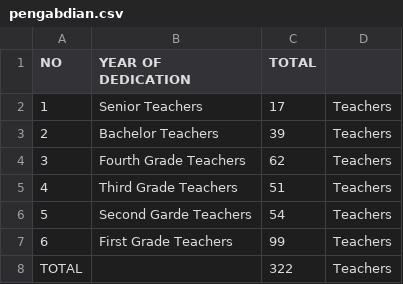
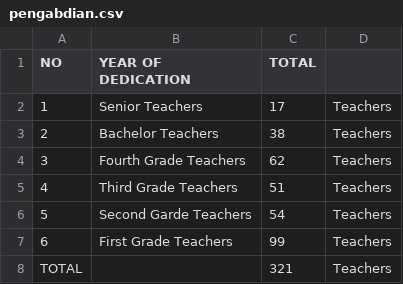
Before and after one commit to koala-hoe/pka100, a CSV file: assets/csv/pengabdian.csv, drawn as a sheet.

```diff
--- a/assets/csv/pengabdian.csv
+++ b/assets/csv/pengabdian.csv
@@ -2,3 +2,3 @@ NO;YEAR OF DEDICATION;TOTAL;
 1;Senior Teachers;17;Teachers
-2;Bachelor Teachers;39;Teachers
+2;Bachelor Teachers;38;Teachers
 3;Fourth Grade Teachers;62;Teachers
@@ -7,2 +7,2 @@ NO;YEAR OF DEDICATION;TOTAL;
 6;First Grade Teachers;99;Teachers
-TOTAL;;322;Teachers
+TOTAL;;321;Teachers
```
Also changed, not shown: assets/csv/panitiaguru.csv, assets/csv/sektor.csv.
